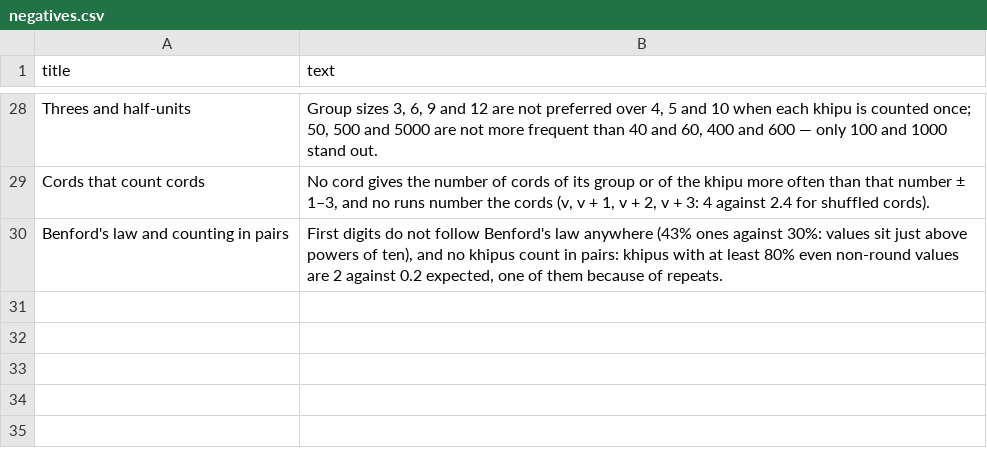
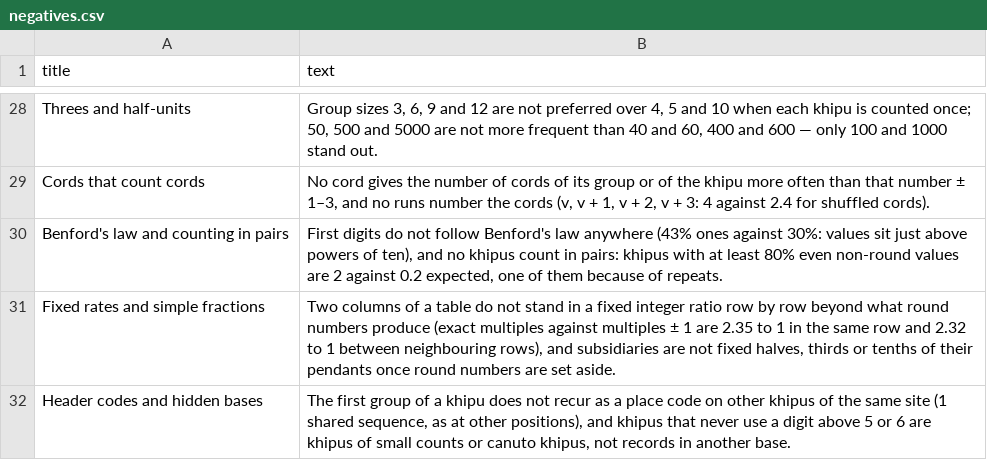
Before and after one commit to VladimirMoor/khipu-links, a CSV file: atlas/curated/negatives.csv, drawn as a sheet; only a part is shown, gaps mark what is left out.

Commit message:
Atlas: canuto khipus, almost-round counts, tables as forms, subsidiaries as parts; making finding trimmed; two negatives (en/es/ru/de)

```diff
--- a/atlas/curated/negatives.csv
+++ b/atlas/curated/negatives.csv
@@ -30 +30,3 @@ Cords that count cords,"No cord gives the number of cords of its group or of the
 Benford's law and counting in pairs,"First digits do not follow Benford's law anywhere (43% ones against 30%: values sit just above powers of ten), and no khipus count in pairs: khipus with at least 80% even non-round values are 2 against 0.2 expected, one of them because of repeats."
+Fixed rates and simple fractions,"Two columns of a table do not stand in a fixed integer ratio row by row beyond what round numbers produce (exact multiples against multiples ± 1 are 2.35 to 1 in the same row and 2.32 to 1 between neighbouring rows), and subsidiaries are not fixed halves, thirds or tenths of their pendants once round numbers are set aside."
+Header codes and hidden bases,"The first group of a khipu does not recur as a place code on other khipus of the same site (1 shared sequence, as at other positions), and khipus that never use a digit above 5 or 6 are khipus of small counts or canuto khipus, not records in another base."
```
Also changed, not shown: 6 other files.
